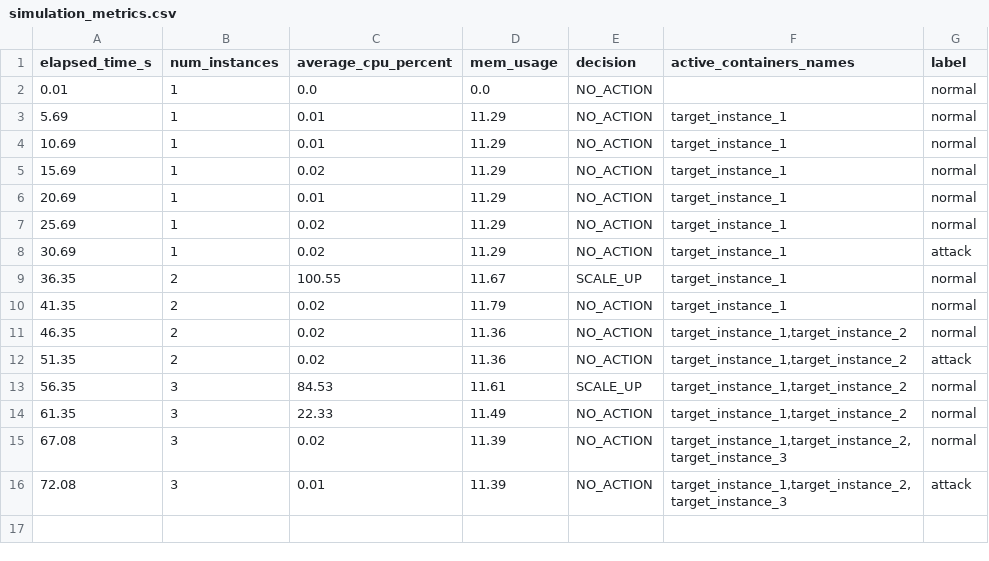
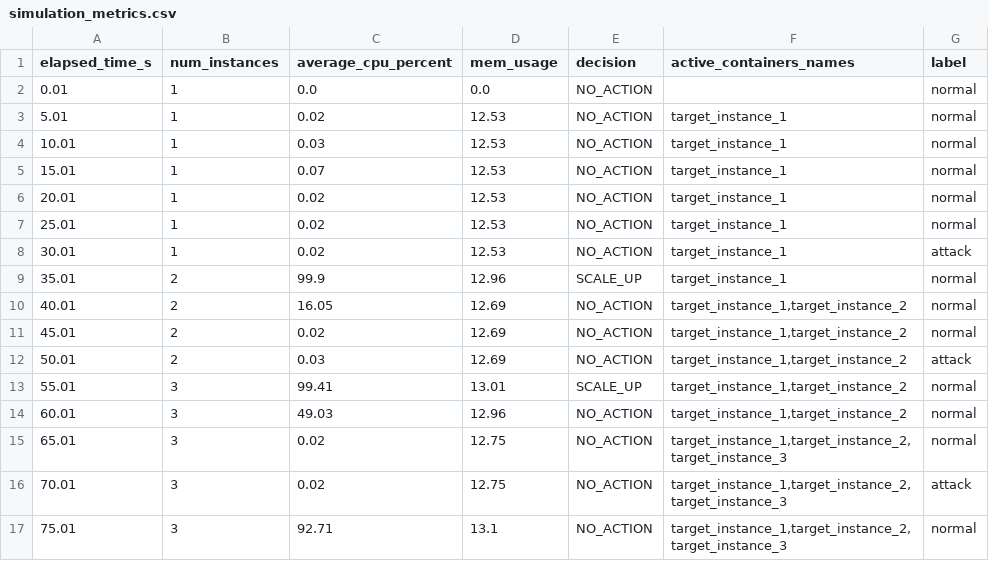
Before and after one commit to GKenjiMizuno/EDOS_SIM2, a CSV file: simulation_metrics.csv, drawn as a sheet; only a part is shown; the diff covers the shown part only.

```diff
--- a/simulation_metrics.csv
+++ b/simulation_metrics.csv
@@ -2,15 +2,16 @@ elapsed_time_s,num_instances,average_cpu_percent,mem_usage,decision,active_conta
 0.01,1,0.0,0.0,NO_ACTION,,normal
-5.69,1,0.01,11.29,NO_ACTION,target_instance_1,normal
-10.69,1,0.01,11.29,NO_ACTION,target_instance_1,normal
-15.69,1,0.02,11.29,NO_ACTION,target_instance_1,normal
-20.69,1,0.01,11.29,NO_ACTION,target_instance_1,normal
-25.69,1,0.02,11.29,NO_ACTION,target_instance_1,normal
-30.69,1,0.02,11.29,NO_ACTION,target_instance_1,attack
-36.35,2,100.55,11.67,SCALE_UP,target_instance_1,normal
-41.35,2,0.02,11.79,NO_ACTION,target_instance_1,normal
-46.35,2,0.02,11.36,NO_ACTION,"target_instance_1,target_instance_2",normal
-51.35,2,0.02,11.36,NO_ACTION,"target_instance_1,target_instance_2",attack
-56.35,3,84.53,11.61,SCALE_UP,"target_instance_1,target_instance_2",normal
-61.35,3,22.33,11.49,NO_ACTION,"target_instance_1,target_instance_2",normal
-67.08,3,0.02,11.39,NO_ACTION,"target_instance_1,target_instance_2,target_instance_3",normal
-72.08,3,0.01,11.39,NO_ACTION,"target_instance_1,target_instance_2,target_instance_3",attack
+5.01,1,0.02,12.53,NO_ACTION,target_instance_1,normal
+10.01,1,0.03,12.53,NO_ACTION,target_instance_1,normal
+15.01,1,0.07,12.53,NO_ACTION,target_instance_1,normal
+20.01,1,0.02,12.53,NO_ACTION,target_instance_1,normal
+25.01,1,0.02,12.53,NO_ACTION,target_instance_1,normal
+30.01,1,0.02,12.53,NO_ACTION,target_instance_1,attack
+35.01,2,99.9,12.96,SCALE_UP,target_instance_1,normal
+40.01,2,16.05,12.69,NO_ACTION,"target_instance_1,target_instance_2",normal
+45.01,2,0.02,12.69,NO_ACTION,"target_instance_1,target_instance_2",normal
+50.01,2,0.03,12.69,NO_ACTION,"target_instance_1,target_instance_2",attack
+55.01,3,99.41,13.01,SCALE_UP,"target_instance_1,target_instance_2",normal
+60.01,3,49.03,12.96,NO_ACTION,"target_instance_1,target_instance_2",normal
+65.01,3,0.02,12.75,NO_ACTION,"target_instance_1,target_instance_2,target_instance_3",normal
+70.01,3,0.02,12.75,NO_ACTION,"target_instance_1,target_instance_2,target_instance_3",attack
+75.01,3,92.71,13.1,NO_ACTION,"target_instance_1,target_instance_2,target_instance_3",normal
```
Also changed, not shown: 9 added rows elsewhere in this file, 3 other files.
